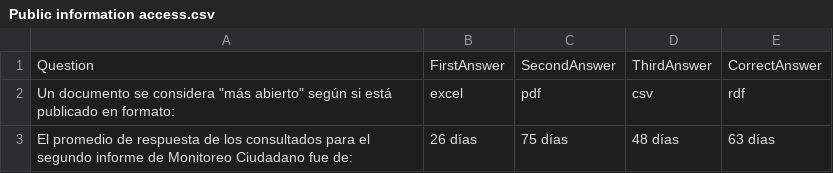
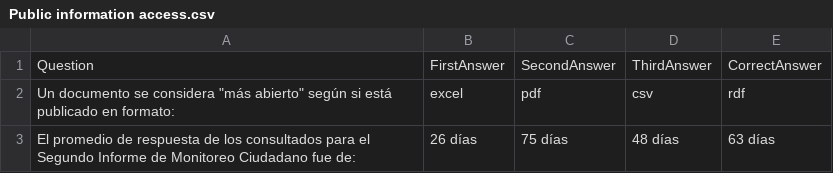
Before and after one commit to GiulianoDecesares/trivia-game, a CSV file: Assets/Resources/Public information access.csv, drawn as a sheet.

Commit message:
"Segundo Informe de Monitoreo Ciudadano" now all in capitals

```diff
--- a/Assets/Resources/Public information access.csv
+++ b/Assets/Resources/Public information access.csv
@@ -2,2 +2,2 @@ Question,FirstAnswer,SecondAnswer,ThirdAnswer,CorrectAnswer
 Un documento se considera "más abierto" según si está publicado en formato:,excel,pdf,csv,rdf
-El promedio de respuesta de los consultados para el segundo informe de Monitoreo Ciudadano fue de:,26 días,75 días,48 días,63 días
+El promedio de respuesta de los consultados para el Segundo Informe de Monitoreo Ciudadano fue de:,26 días,75 días,48 días,63 días
```
